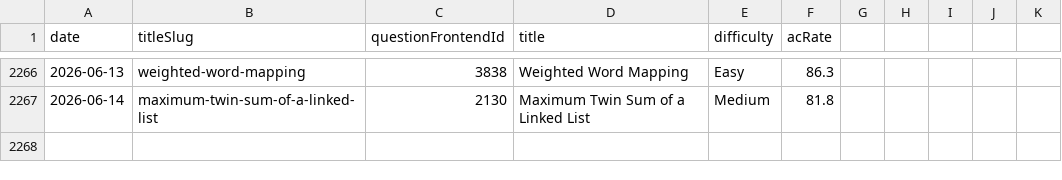
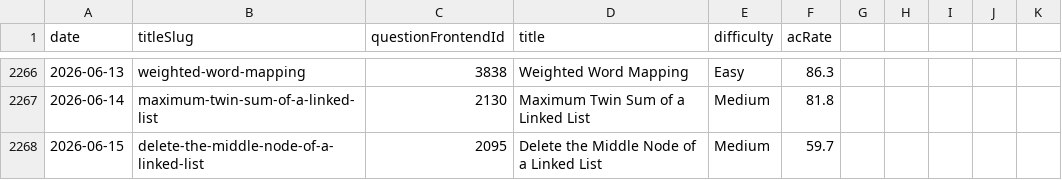
Before and after one commit to joric/leetcode, a CSV file: daily.csv, drawn as a sheet; only a part is shown, gaps mark what is left out.

```diff
--- a/daily.csv
+++ b/daily.csv
@@ -2267 +2267,2 @@ date,titleSlug,questionFrontendId,title,difficulty,acRate
 2026-06-14,maximum-twin-sum-of-a-linked-list,2130,Maximum Twin Sum of a Linked List,Medium,81.8
+2026-06-15,delete-the-middle-node-of-a-linked-list,2095,Delete the Middle Node of a Linked List,Medium,59.7
```
Also changed, not shown: weekly.csv.
